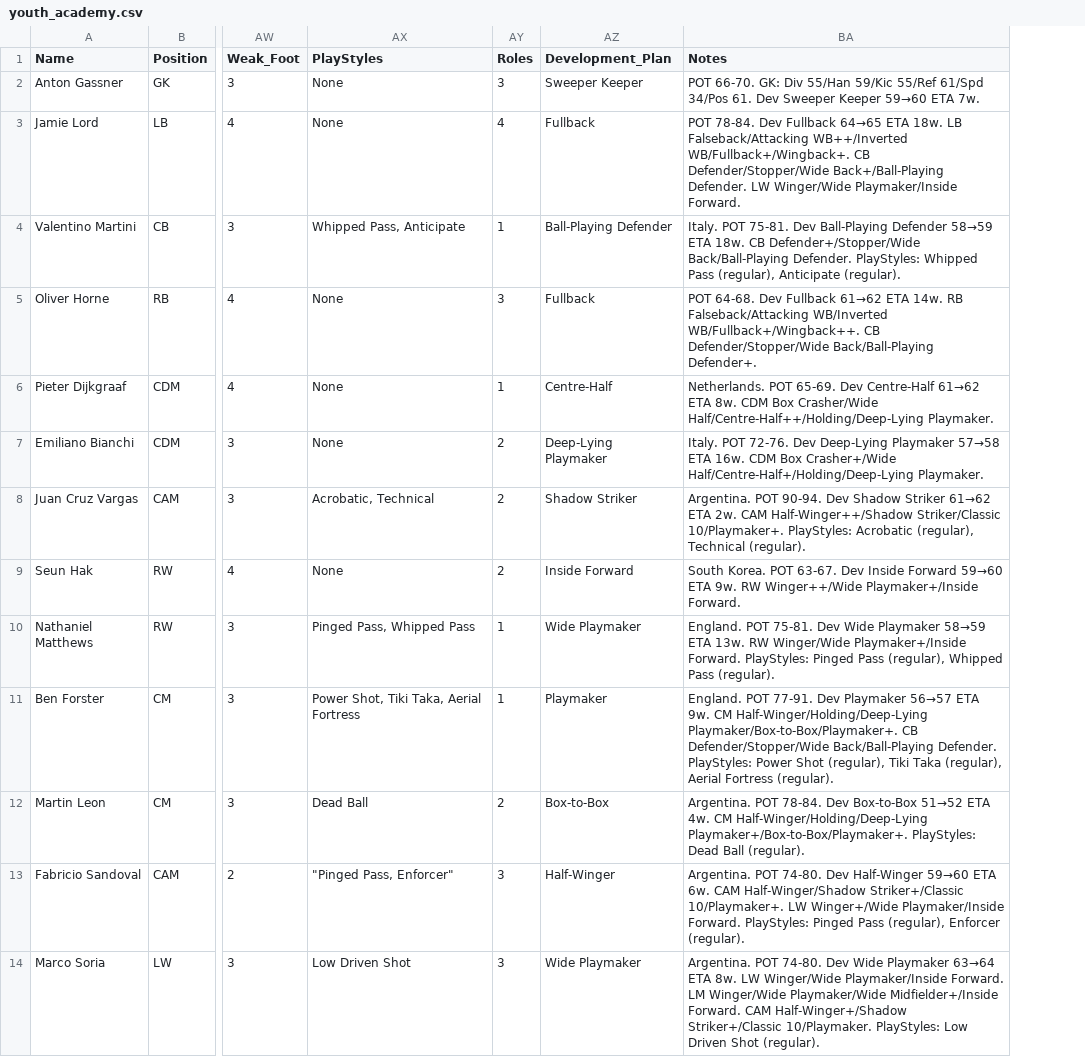
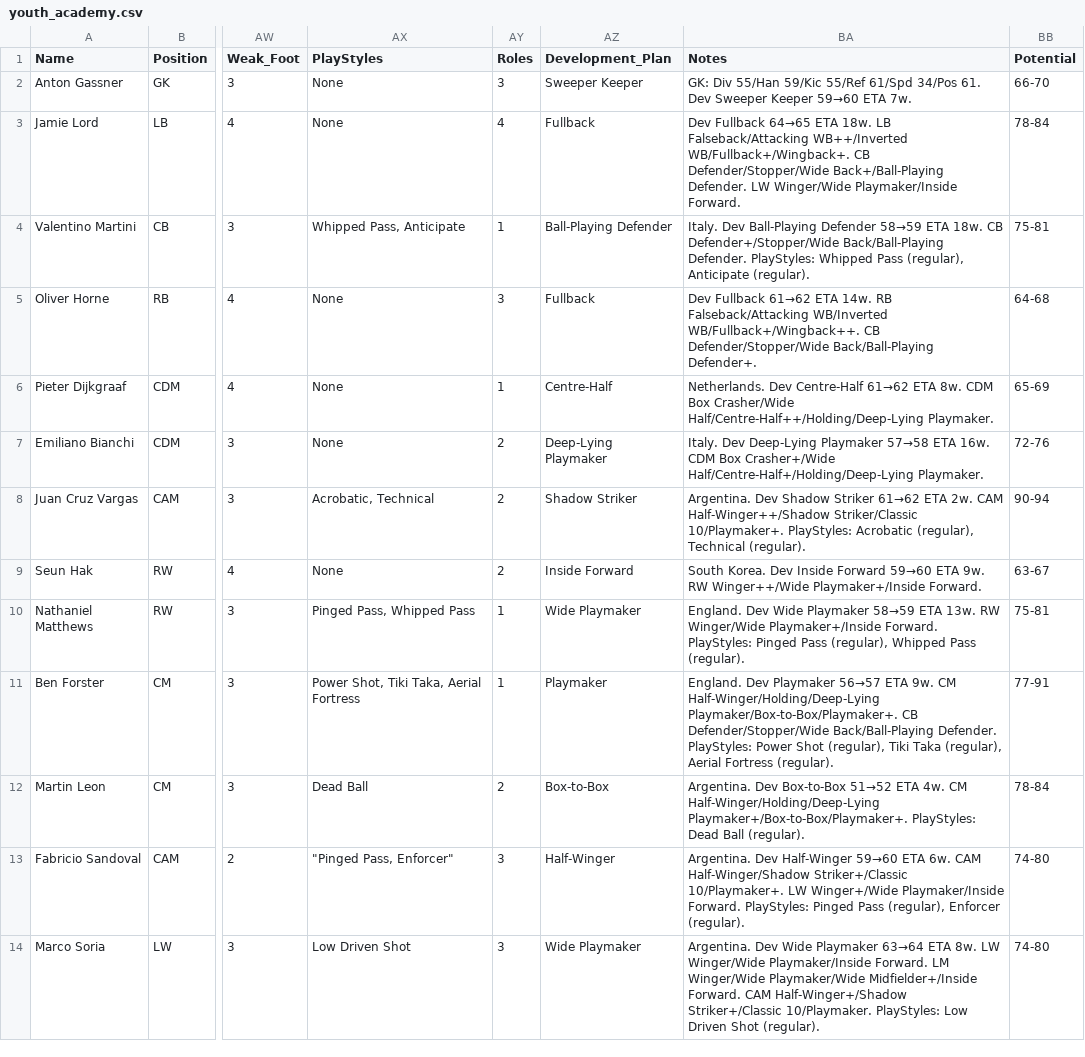
Before and after one commit to Gaunttk/Keeyvon-Jenkins-FC26-Manager-Career, a CSV file: youth_academy.csv, drawn as a sheet; only a part is shown, gaps mark what is left out; the diff names each change by its address in the sheet, - before the commit and + after, or states it on an @@ line.

```diff
--- a/youth_academy.csv
+++ b/youth_academy.csv
+column BB (Potential), rows 2-14: 66-70 | 78-84 | 75-81 | 64-68 | 65-69 | 72-76 | 90-94 | 63-67 | 75-81 | 77-91 | 78-84 | 74-80 | 74-80
-BA2 (Notes): POT 66-70. GK: Div…
+BA2 (Notes): GK: Div…
-BA3 (Notes): POT 78-84. Dev Fullback…
+BA3 (Notes): Dev Fullback…
-BA4 (Notes): Italy. POT 75-81. Dev Ball-Playing…
+BA4 (Notes): Italy. Dev Ball-Playing…
-BA5 (Notes): POT 64-68. Dev Fullback…
+BA5 (Notes): Dev Fullback…
-BA6 (Notes): Netherlands. POT 65-69. Dev Centre-Half…
+BA6 (Notes): Netherlands. Dev Centre-Half…
-BA7 (Notes): Italy. POT 72-76. Dev Deep-Lying…
+BA7 (Notes): Italy. Dev Deep-Lying…
-BA8 (Notes): Argentina. POT 90-94. Dev Shadow…
+BA8 (Notes): Argentina. Dev Shadow…
-BA9 (Notes): South Korea. POT 63-67. Dev Inside…
+BA9 (Notes): South Korea. Dev Inside…
-BA10 (Notes): England. POT 75-81. Dev Wide…
+BA10 (Notes): England. Dev Wide…
-BA11 (Notes): England. POT 77-91. Dev Playmaker…
+BA11 (Notes): England. Dev Playmaker…
-BA12 (Notes): Argentina. POT 78-84. Dev Box-to-Box…
+BA12 (Notes): Argentina. Dev Box-to-Box…
-BA13 (Notes): Argentina. POT 74-80. Dev Half-Winger…
+BA13 (Notes): Argentina. Dev Half-Winger…
-BA14 (Notes): Argentina. POT 74-80. Dev Wide…
+BA14 (Notes): Argentina. Dev Wide…
```
Also changed, not shown: wrexham_squad.csv, 26 other files.
